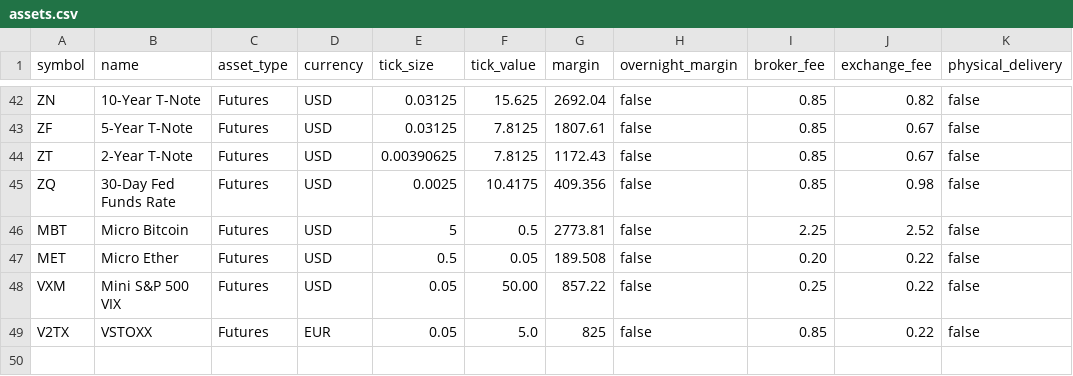
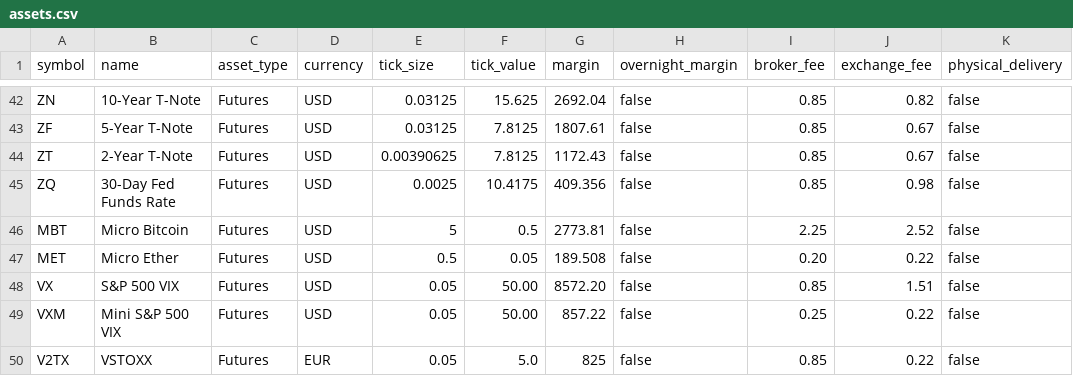
Before and after one commit to encratite/unquantified, a CSV file: config/assets.csv, drawn as a sheet; only a part is shown, gaps mark what is left out; the diff names each change by its address in the sheet, - before the commit and + after, or states it on an @@ line.

Commit message:
Fixed an issue when parsing parameters like 0.1, added asset availability checks to avoid missing record errors

```diff
--- a/config/assets.csv
+++ b/config/assets.csv
+row 48: VX | S&P 500 VIX | Futures | USD | 0.05 | 50.00 | 8572.20 | false | 0.85 | 1.51 | false
```
Also changed, not shown: 6 other files.
